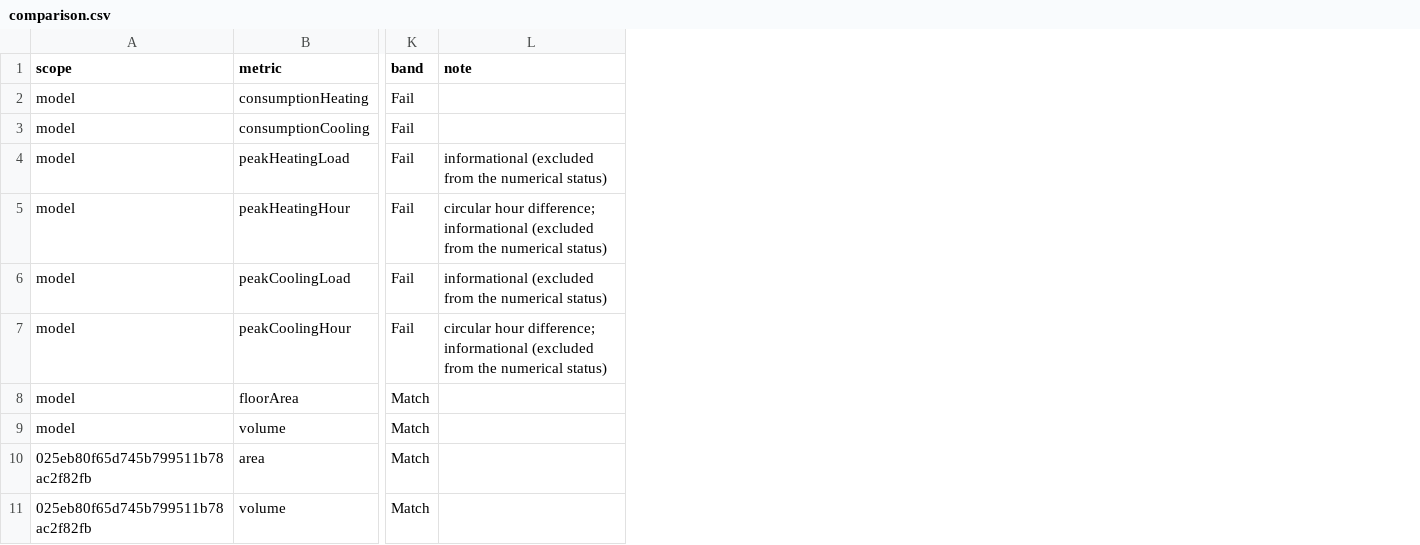
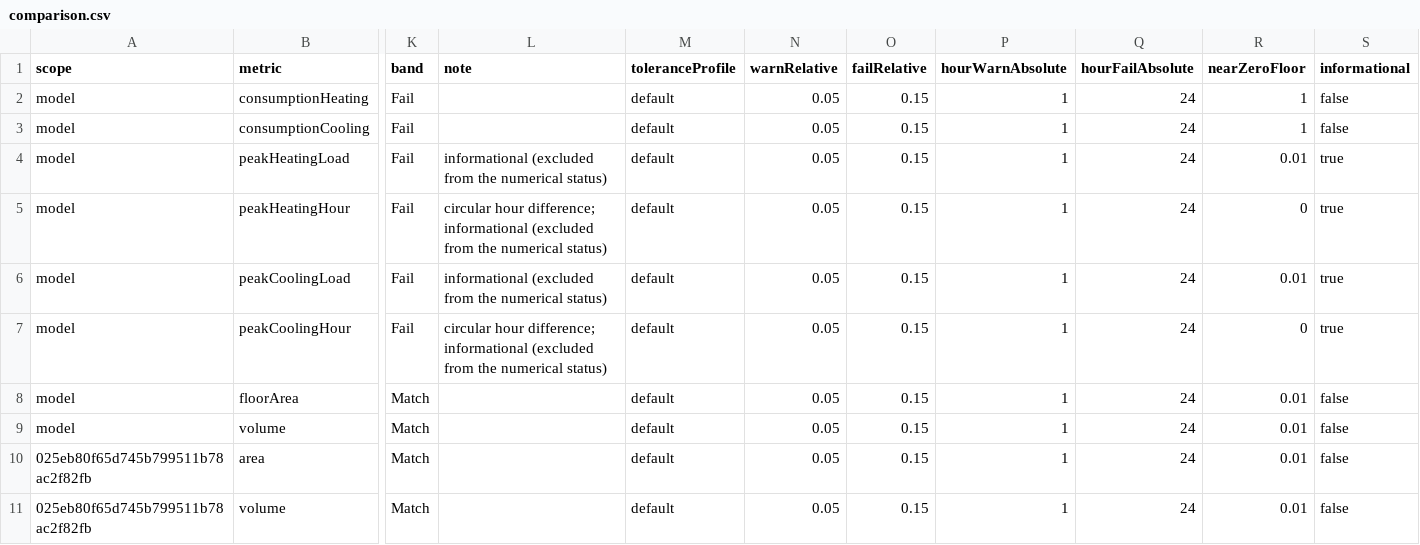
Before and after one commit to SAM-BIM/SAM_Validation, a CSV file: docs/benchmark/reports/2026-07-25-cross-engine-smoke/comparison.csv, drawn as a sheet; only a part is shown, gaps mark what is left out; the diff names each change by its address in the sheet, - before the commit and + after, or states it on an @@ line.

```diff
--- a/docs/benchmark/reports/2026-07-25-cross-engine-smoke/comparison.csv
+++ b/docs/benchmark/reports/2026-07-25-cross-engine-smoke/comparison.csv
+column M (toleranceProfile), rows 2-11: all default
+column N (warnRelative), rows 2-11: all 0.05
+column O (failRelative), rows 2-11: all 0.15
+column P (hourWarnAbsolute), rows 2-11: all 1
+column Q (hourFailAbsolute), rows 2-11: all 24
+column R (nearZeroFloor), rows 2-11: 1 | 1 | 0.01 | 0 | 0.01 | 0 | 0.01 | 0.01 | 0.01 | 0.01
+column S (informational), rows 2-11: false | false | true | true | true | true | false | false | false | false
```
Also changed, not shown: 3 other files.
